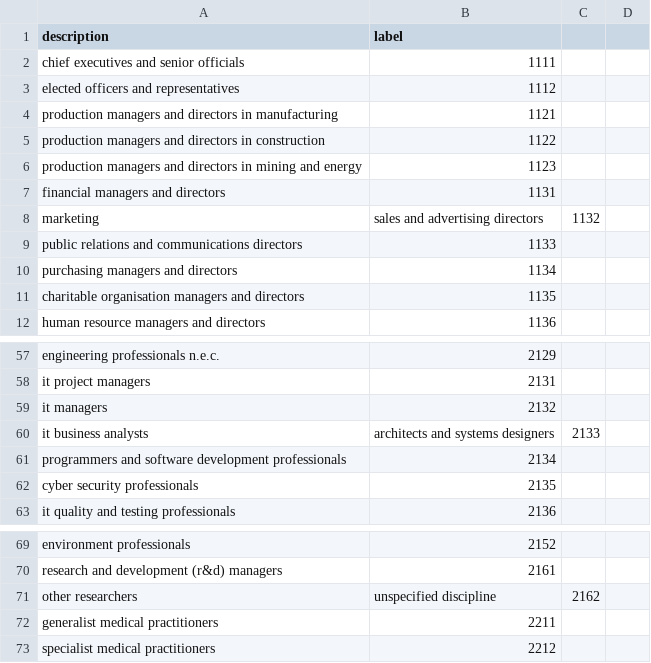
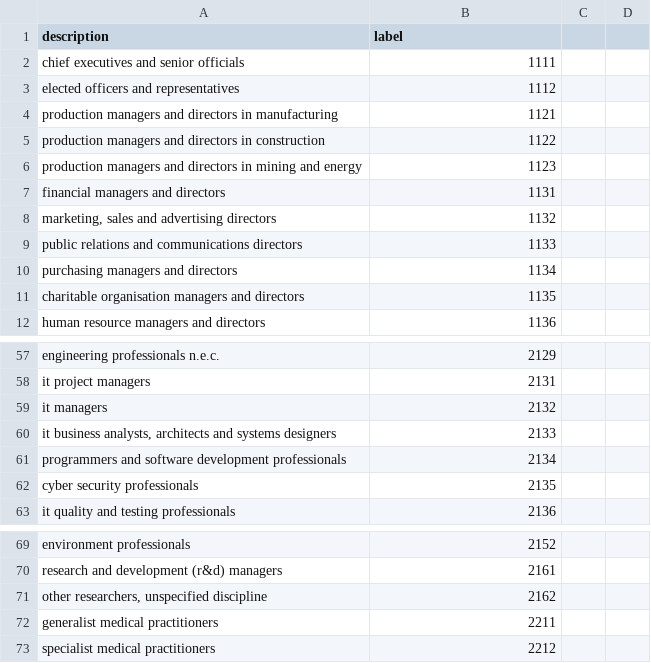
Before and after one commit to ONSdigital/soc-classification-library, a CSV file: src/occupational_classification/data/example_soc_lookup_data.csv, drawn as a sheet; only a part is shown, gaps mark what is left out; removed rows and columns are numbered as before the commit, all else as after; the diff covers the shown part only; the diff names each change by its address in the sheet, - before the commit and + after, or states it on an @@ line.

```diff
--- a/src/occupational_classification/data/example_soc_lookup_data.csv
+++ b/src/occupational_classification/data/example_soc_lookup_data.csv
-row 8: marketing | sales and advertising directors | 1132
+row 8: marketing, sales and advertising directors | 1132
-row 60: it business analysts | architects and systems designers | 2133
+row 60: it business analysts, architects and systems designers | 2133
-row 71: other researchers | unspecified discipline | 2162
+row 71: other researchers, unspecified discipline | 2162
```
Also changed, not shown: 7 added rows and 7 removed rows elsewhere in this file.
